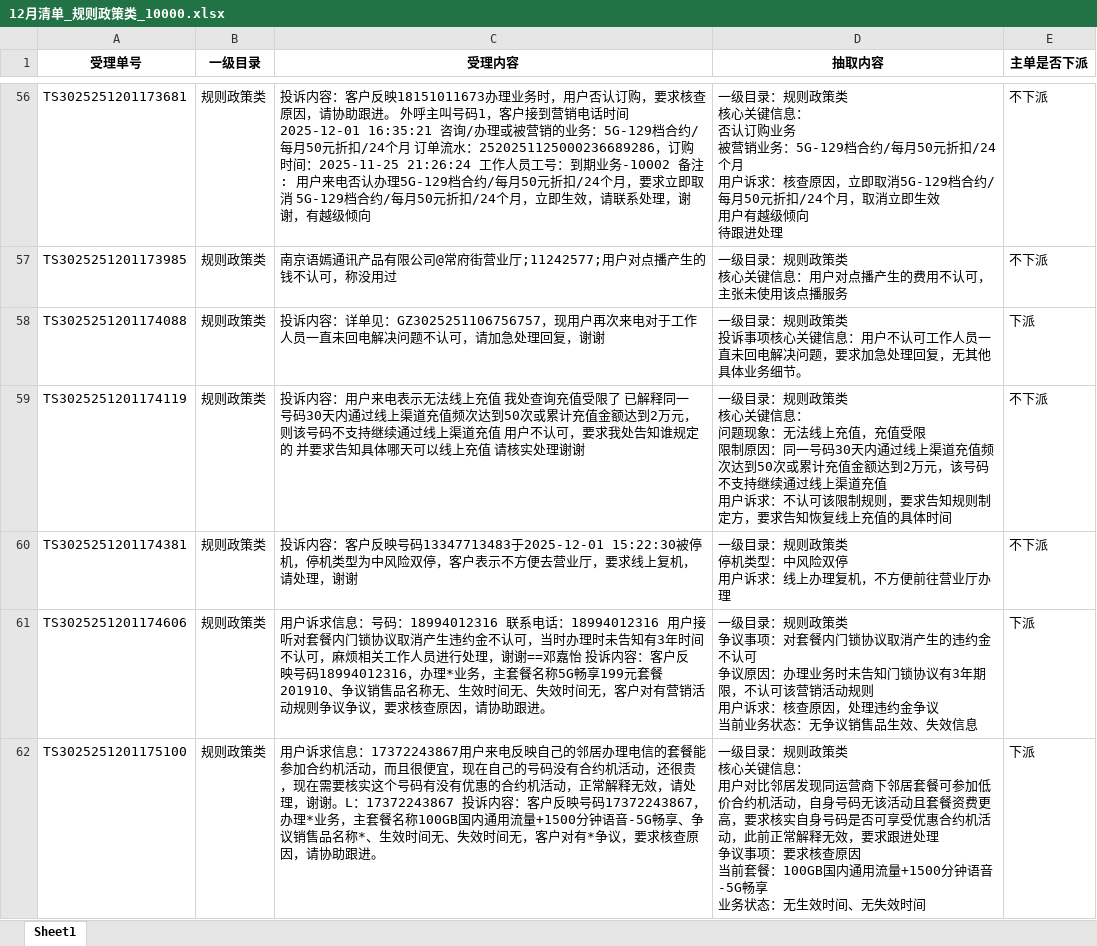
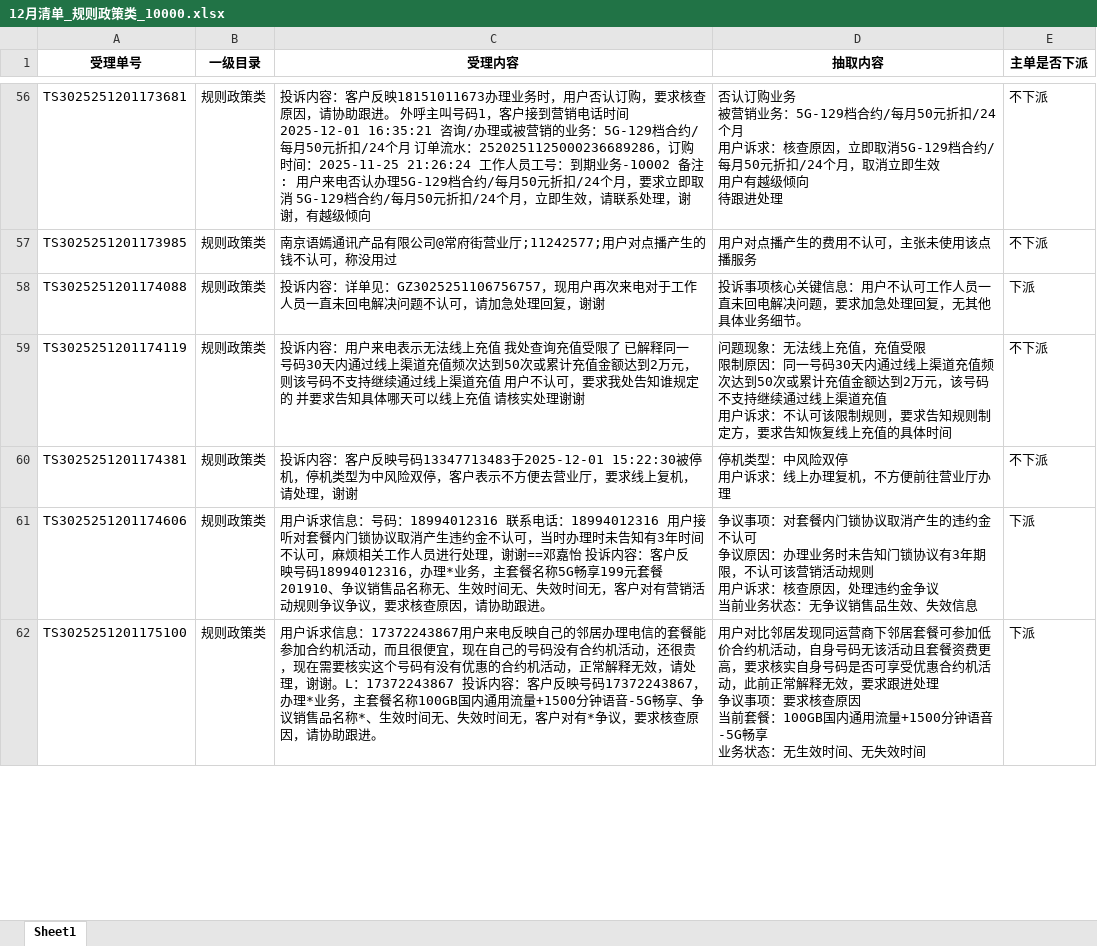
Before and after one commit to liulfy/OpenManus, an Excel workbook: data_save/12月清单_规则政策类_10000.xlsx, sheet Sheet1, drawn as a sheet; only a part is shown, gaps mark what is left out; values as stored, in another font and other column widths than the file's, no borders; ↵ is a line break in a cell; the diff covers the shown part only; the diff names each change by its address in the sheet, - before the commit and + after, or states it on an @@ line.

```diff
--- a/data_save/12月清单_规则政策类_10000.xlsx (sheet Sheet1)
+++ b/data_save/12月清单_规则政策类_10000.xlsx (sheet Sheet1)
-D56 (抽取内容): 一级目录：规则政策类 ↵ 核心关键信息： ↵ 否认订购…
+D56 (抽取内容): 否认订购…
-D57 (抽取内容): 一级目录：规则政策类 ↵ 核心关键信息：用户对点播产生的费用不认可，主张未使用该点播服务
+D57 (抽取内容): 用户对点播产生的费用不认可，主张未使用该点播服务
-D58 (抽取内容): 一级目录：规则政策类 ↵ 投诉事项…
+D58 (抽取内容): 投诉事项…
-D59 (抽取内容): 一级目录：规则政策类 ↵ 核心关键信息： ↵ 问题现象…
+D59 (抽取内容): 问题现象…
-D60 (抽取内容): 一级目录：规则政策类 ↵ 停机类型：中风险双停 ↵ 用户诉求：线上办理复机，不方便前往营业厅办理
+D60 (抽取内容): 停机类型：中风险双停 ↵ 用户诉求：线上办理复机，不方便前往营业厅办理
-D61 (抽取内容): 一级目录：规则政策类 ↵ 争议事项…
+D61 (抽取内容): 争议事项…
-D62 (抽取内容): 一级目录：规则政策类 ↵ 核心关键信息： ↵ 用户对比…
+D62 (抽取内容): 用户对比…
```
Also changed, not shown: 459 edited cells elsewhere in this sheet, 29 other files.
